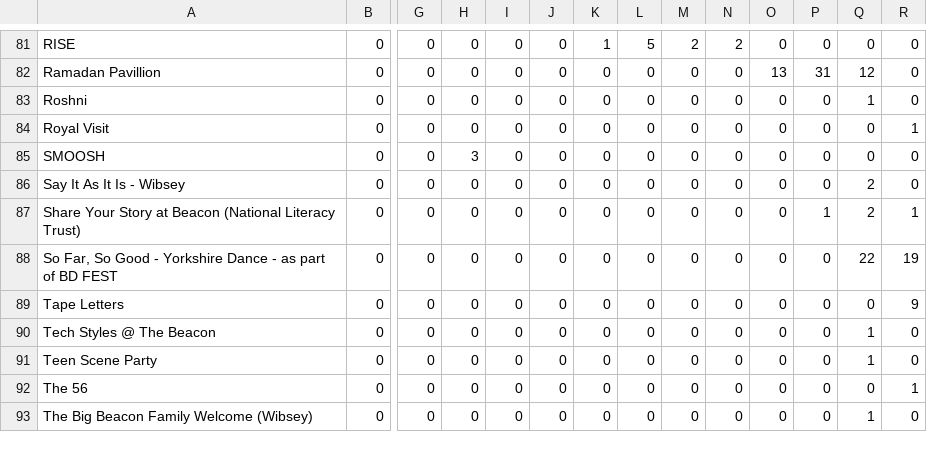
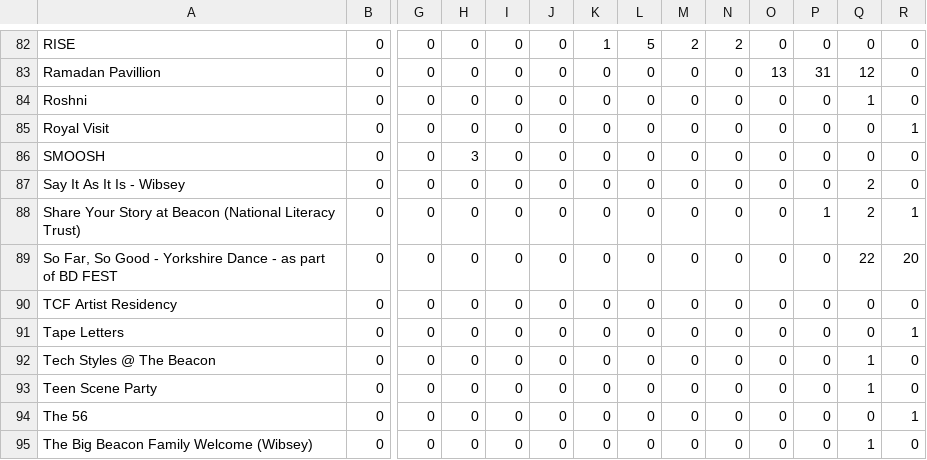
Before and after one commit to open-innovations/bradford-2025, a CSV file: src/themes/programme/_data/events/monthly_by_project.csv, drawn as a sheet; only a part is shown, gaps mark what is left out; addresses are those after the commit; rows hold the shown columns only; the diff covers the shown part only; the diff names each change by its address in the sheet, - before the commit and + after, or states it on an @@ line.

```diff
--- a/src/themes/programme/_data/events/monthly_by_project.csv
+++ b/src/themes/programme/_data/events/monthly_by_project.csv
-R89: 19
+R89: 20
+row 90: TCF Artist Residency | 0 | 0 | 0 | 0 | 0 | 0 | 0 | 0 | 0 | 0 | 0 | 0 | 0
-R91: 9
+R91: 1
```
Also changed, not shown: 3 added rows, 1 removed row and 38 edited cells elsewhere in this file, src/themes/programme/_data/events/monthly_breakdown.csv, src/themes/programme/_data/events/total_by_month.csv, 21 other files.
